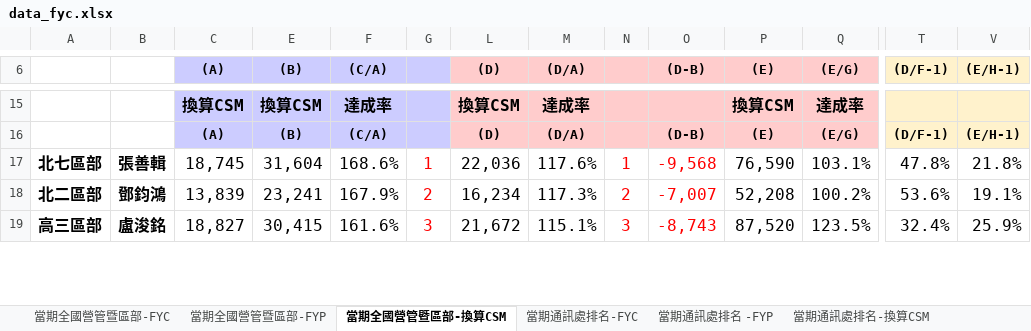
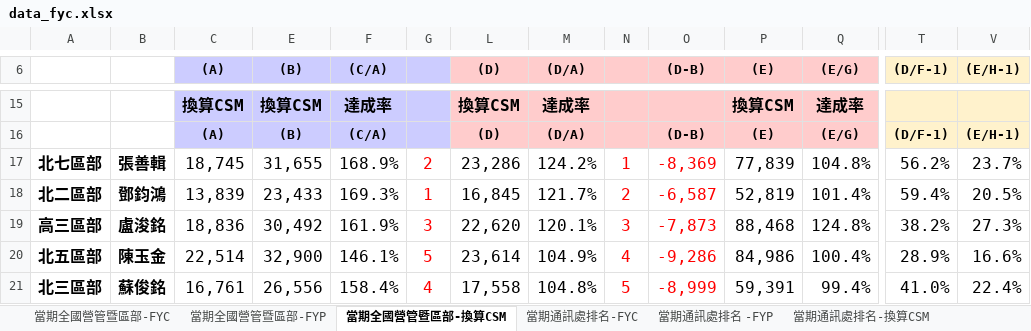
Before and after one commit to nehemiah1205/fubon-dashboard, an Excel workbook: data_fyc.xlsx, sheet 當期全國營管暨區部-換算CSM, drawn as a sheet; only a part is shown, gaps mark what is left out; values as stored, in another font and other column widths than the file's, no borders; charts and pictures and conditional formats not drawn; rows hold the shown columns only; the diff covers the shown part only; the diff names each change by its address in the sheet, - before the commit and + after, or states it on an @@ line.

```diff
--- a/data_fyc.xlsx (sheet 當期全國營管暨區部-換算CSM)
+++ b/data_fyc.xlsx (sheet 當期全國營管暨區部-換算CSM)
-E17 ((B)): 31,604
+E17 ((B)): 31,655
-F17 ((C/A)): 168.6%
+F17 ((C/A)): 168.9%
-G17: 1
+G17: 2
-L17 ((D)): 22,036
+L17 ((D)): 23,286
-M17 ((D/A)): 117.6%
+M17 ((D/A)): 124.2%
-O17 ((D-B)): -9,568
+O17 ((D-B)): -8,369
-P17 ((E)): 76,590
+P17 ((E)): 77,839
-Q17 ((E/G)): 103.1%
+Q17 ((E/G)): 104.8%
-T17 ((D/F-1)): 47.8%
+T17 ((D/F-1)): 56.2%
-V17 ((E/H-1)): 21.8%
+V17 ((E/H-1)): 23.7%
-E18 ((B)): 23,241
+E18 ((B)): 23,433
-F18 ((C/A)): 167.9%
+F18 ((C/A)): 169.3%
-G18: 2
+G18: 1
-L18 ((D)): 16,234
+L18 ((D)): 16,845
-M18 ((D/A)): 117.3%
+M18 ((D/A)): 121.7%
-O18 ((D-B)): -7,007
+O18 ((D-B)): -6,587
-P18 ((E)): 52,208
+P18 ((E)): 52,819
-Q18 ((E/G)): 100.2%
+Q18 ((E/G)): 101.4%
-T18 ((D/F-1)): 53.6%
+T18 ((D/F-1)): 59.4%
-V18 ((E/H-1)): 19.1%
+V18 ((E/H-1)): 20.5%
-C19 ((A)): 18,827
+C19 ((A)): 18,836
-E19 ((B)): 30,415
+E19 ((B)): 30,492
-F19 ((C/A)): 161.6%
+F19 ((C/A)): 161.9%
-L19 ((D)): 21,672
+L19 ((D)): 22,620
-M19 ((D/A)): 115.1%
+M19 ((D/A)): 120.1%
-O19 ((D-B)): -8,743
+O19 ((D-B)): -7,873
-P19 ((E)): 87,520
+P19 ((E)): 88,468
-Q19 ((E/G)): 123.5%
+Q19 ((E/G)): 124.8%
-T19 ((D/F-1)): 32.4%
+T19 ((D/F-1)): 38.2%
-V19 ((E/H-1)): 25.9%
+V19 ((E/H-1)): 27.3%
+row 20: 北五區部 | 陳玉金 | 22,514 | 32,900 | 146.1% | 5 | 23,614 | 104.9% | 4 | -9,286 | 84,986 | 100.4% | 28.9% | 16.6%
+row 21: 北三區部 | 蘇俊銘 | 16,761 | 26,556 | 158.4% | 4 | 17,558 | 104.8% | 5 | -8,999 | 59,391 | 99.4% | 41.0% | 22.4%
```
Also changed, not shown: 2 added rows, 4 removed rows and 166 edited cells elsewhere in this sheet, sheet 個人排名_FYC, sheet 當期通訊處排名-FYC, sheet 當期通訊處排名 -FYP, sheet 當期通訊處排名-換算CSM, sheet 當期全國營管暨區部-FYC, sheet 當期全國營管暨區部-FYP, hidden cells, charts or pictures, data_kpi.xlsm.
